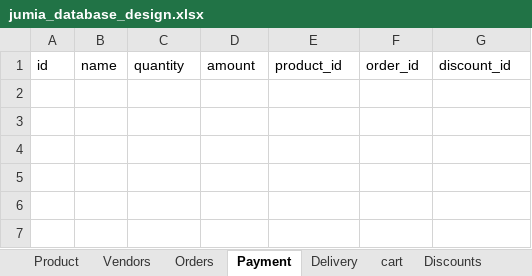
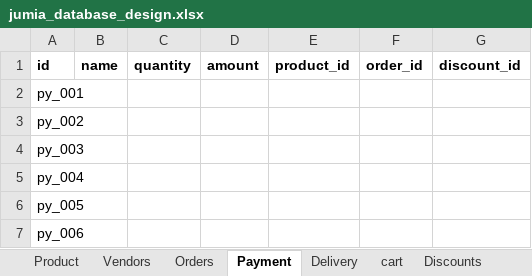
Before and after one commit to WairiGichas/2023postgress, an Excel workbook: jumia_database_design.xlsx, sheet Payment, drawn as a sheet; values as stored, in another font and other column widths than the file's, no borders; the diff names each change by its address in the sheet, - before the commit and + after, or states it on an @@ line.

Commit message:
modified tables

```diff
--- a/jumia_database_design.xlsx (sheet Payment)
+++ b/jumia_database_design.xlsx (sheet Payment)
-A1:G1 bold: off
+A1:G1 bold: on
+row 2: py_001
+row 3: py_002
+row 4: py_003
+row 5: py_004
+row 6: py_005
+row 7: py_006
```
Also changed, not shown: sheet Discounts, sheet Vendors.
